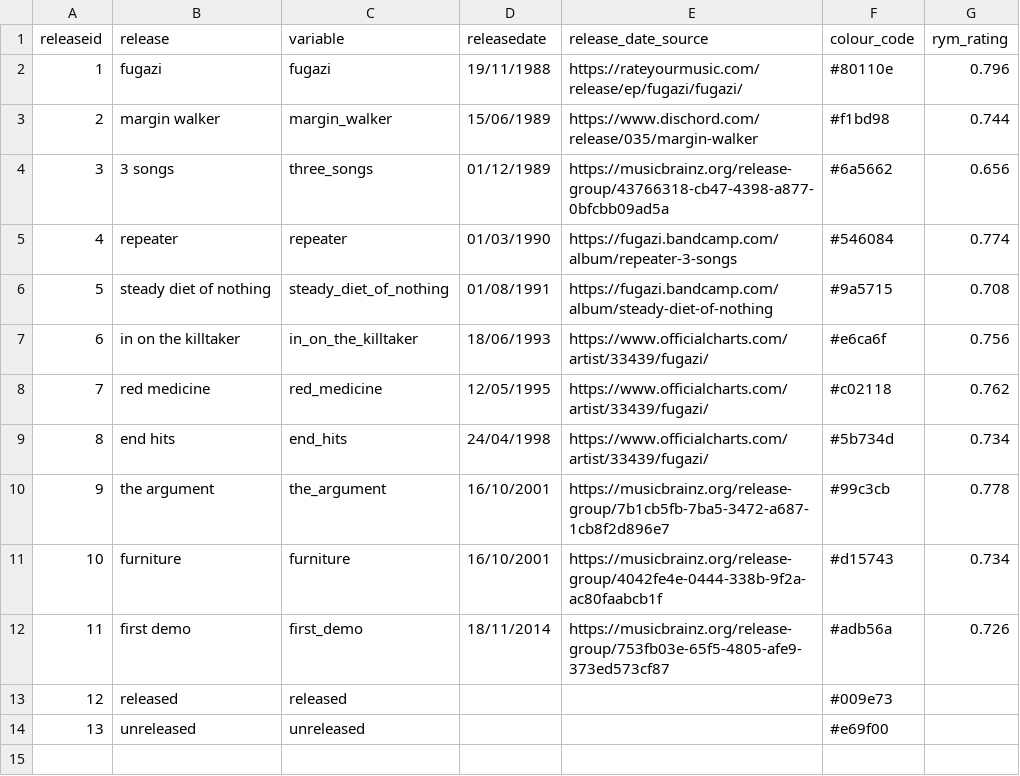
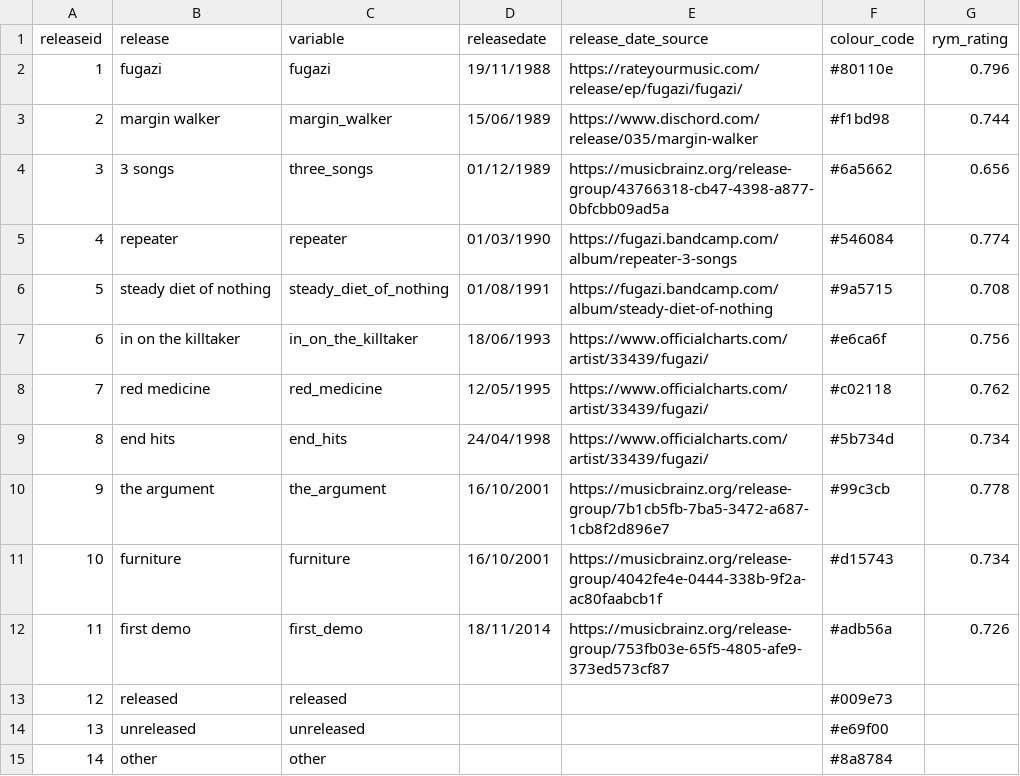
Before and after one commit to alexmitrani/Repeatr, a CSV file: inst/extdata/releases.csv, drawn as a sheet; the diff names each change by its address in the sheet, - before the commit and + after, or states it on an @@ line.

Commit message:
update to include duration data in xray

```diff
--- a/inst/extdata/releases.csv
+++ b/inst/extdata/releases.csv
+row 15: 14 | other | other |  |  | #8a8784
```
Also changed, not shown: 2 other files.
